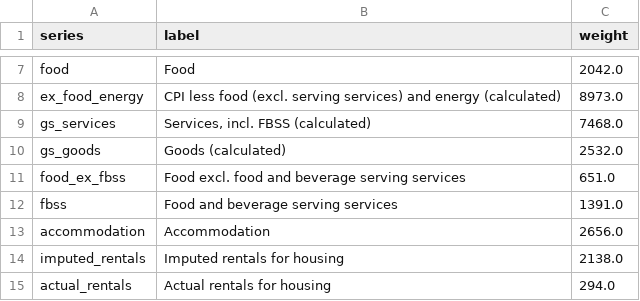
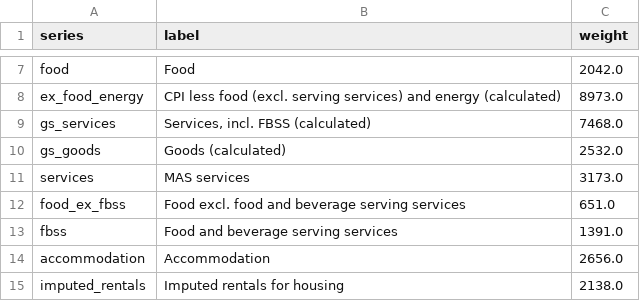
Before and after one commit to AsiaDecoded/Asia-vitals, a CSV file: data/sg/cpi/sg_cpi_series_weights.csv, drawn as a sheet; only a part is shown, gaps mark what is left out; the shorter side is filled out with more unchanged rows; the diff names each change by its address in the sheet, - before the commit and + after, or states it on an @@ line.

```diff
--- a/data/sg/cpi/sg_cpi_series_weights.csv
+++ b/data/sg/cpi/sg_cpi_series_weights.csv
+row 11: services | MAS services | 3173.0
```
Also changed, not shown: 7 other files.
